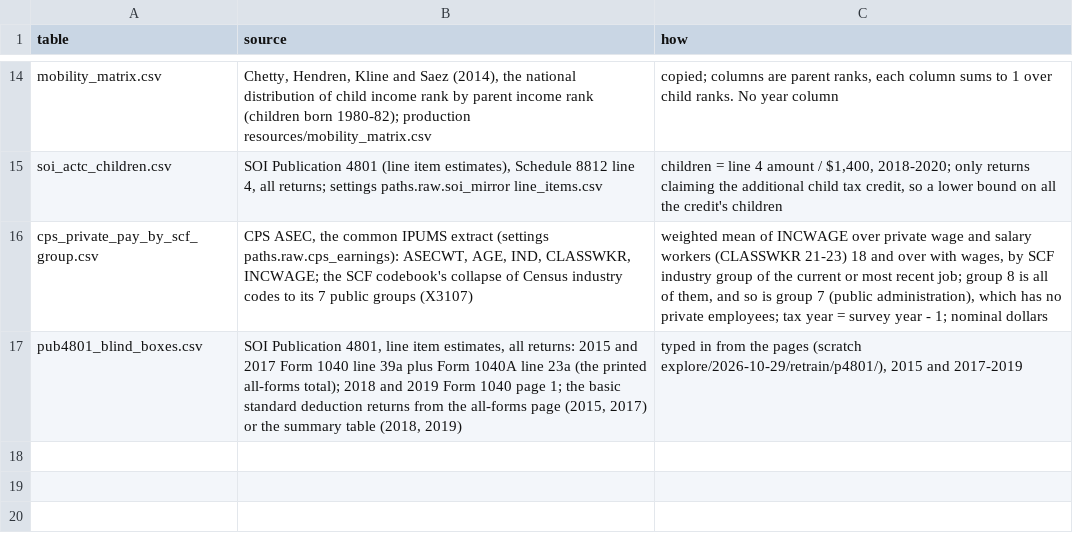
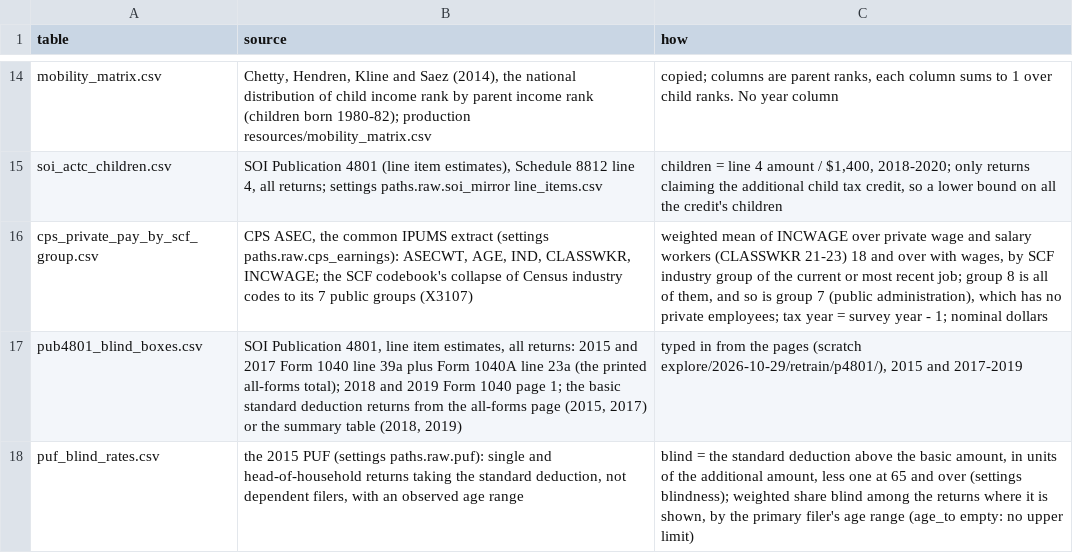
Before and after one commit to Budget-Lab-Yale/Tax-Data, a CSV file: research/rebuild/resources/non_micro/sources.csv, drawn as a sheet; only a part is shown, gaps mark what is left out; the diff names each change by its address in the sheet, - before the commit and + after, or states it on an @@ line.

```diff
--- a/research/rebuild/resources/non_micro/sources.csv
+++ b/research/rebuild/resources/non_micro/sources.csv
+row 18: puf_blind_rates.csv | the 2015 PUF (settings paths.raw.puf): single and head-of-household returns taking the standard deduction, not dependent filers, with an observed age range | blind = the standard deduction above the basic amount, in units of the additional amount, less one at 65 and over (settings blindness); weighted share blind among the returns where it is shown, by the primary filer's age range (age_to empty: no upper limit)
```
Also changed, not shown: 1 other file.
